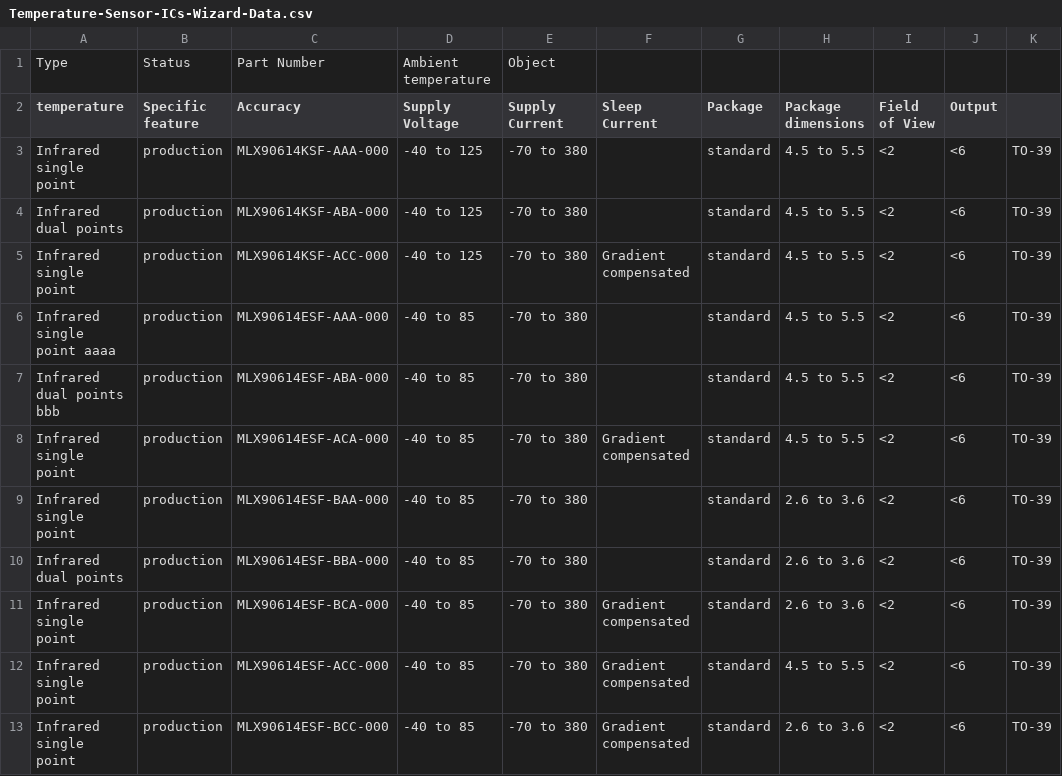
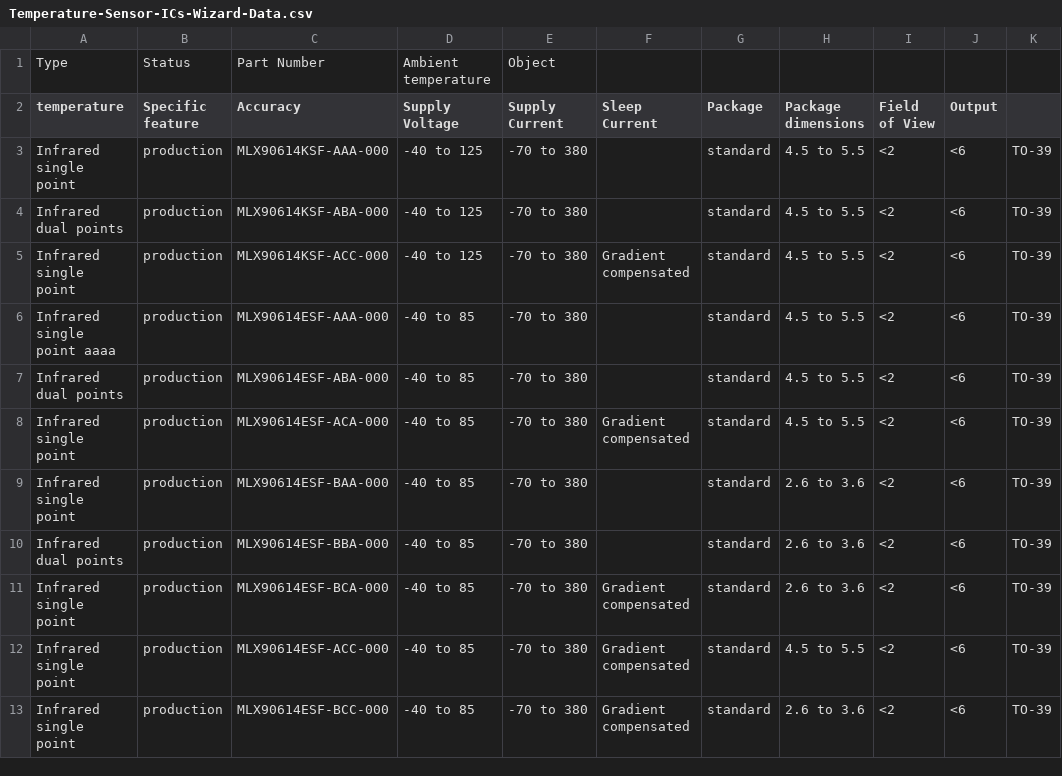
Before and after one commit to MelexisBC/Wizard--Temperature-Sensor-ICs-Data, a CSV file: Temperature-Sensor-ICs-Wizard-Data.csv, drawn as a sheet; only a part is shown; the diff names each change by its address in the sheet, - before the commit and + after, or states it on an @@ line.

Commit message:
Wizard - Temperature sensor ICs - Google sheet updated

```diff
--- a/Temperature-Sensor-ICs-Wizard-Data.csv
+++ b/Temperature-Sensor-ICs-Wizard-Data.csv
-A7 (temperature): Infrared dual points bbb
+A7 (temperature): Infrared dual points
```
